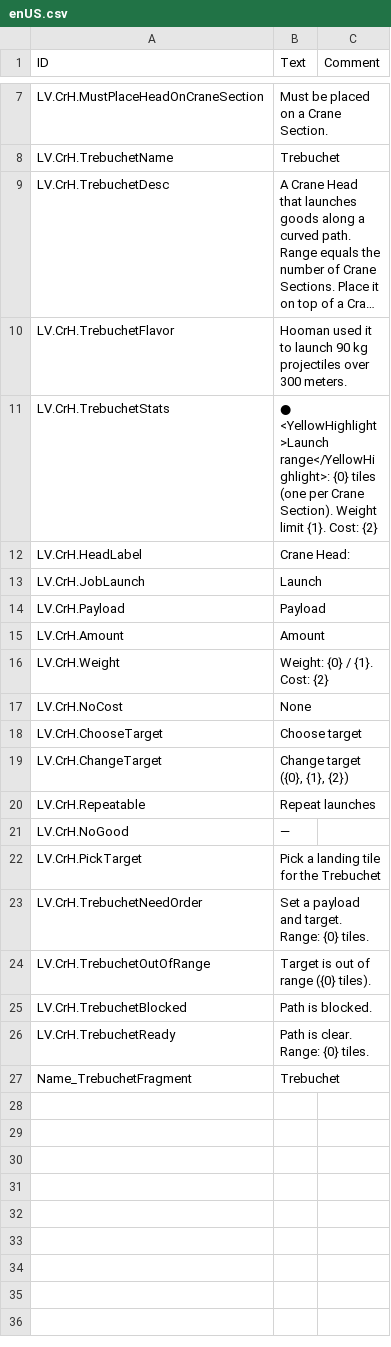
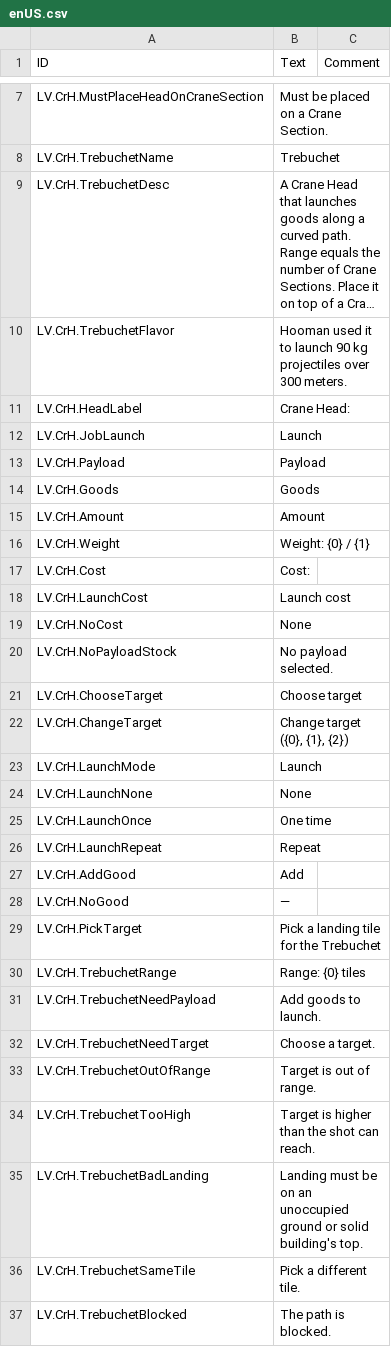
Before and after one commit to datvm/TimberbornMods, a CSV file: CraneHeads/Localizations/enUS.csv, drawn as a sheet; only a part is shown, gaps mark what is left out; the shorter side is filled out with more unchanged rows; long unchanged cells end in …; removed rows and columns are numbered as before the commit, all else as after; the diff covers the shown part only; the diff names each change by its address in the sheet, - before the commit and + after, or states it on an @@ line.

```diff
--- a/CraneHeads/Localizations/enUS.csv
+++ b/CraneHeads/Localizations/enUS.csv
-row 11: LV.CrH.TrebuchetStats | ● <YellowHighlight>Launch range</YellowHighlight>: {0} tiles (one per Crane Section). Weight limit {1}. Cost: {2}
+row 14: LV.CrH.Goods | Goods
-B16 (Text): Weight: {0} / {1}. Cost: {2}
+B16 (Text): Weight: {0} / {1}
+row 17: LV.CrH.Cost | Cost:
+row 18: LV.CrH.LaunchCost | Launch cost
+row 20: LV.CrH.NoPayloadStock | No payload selected.
-row 20: LV.CrH.Repeatable | Repeat launches
+row 23: LV.CrH.LaunchMode | Launch
+row 24: LV.CrH.LaunchNone | None
+row 25: LV.CrH.LaunchOnce | One time
+row 26: LV.CrH.LaunchRepeat | Repeat
+row 27: LV.CrH.AddGood | Add
-row 23: LV.CrH.TrebuchetNeedOrder | Set a payload and target. Range: {0} tiles.
+row 30: LV.CrH.TrebuchetRange | Range: {0} tiles
+row 31: LV.CrH.TrebuchetNeedPayload | Add goods to launch.
+row 32: LV.CrH.TrebuchetNeedTarget | Choose a target.
-B33 (Text): Target is out of range ({0} tiles).
+B33 (Text): Target is out of range.
+row 34: LV.CrH.TrebuchetTooHigh | Target is higher than the shot can reach.
+row 35: LV.CrH.TrebuchetBadLanding | Landing must be on an unoccupied ground or solid building's top.
+row 36: LV.CrH.TrebuchetSameTile | Pick a different tile.
-B37 (Text): Path is blocked.
+B37 (Text): The path is blocked.
-row 26: LV.CrH.TrebuchetReady | Path is clear. Range: {0} tiles.
```
Also changed, not shown: 11 added rows elsewhere in this file, 28 other files.
